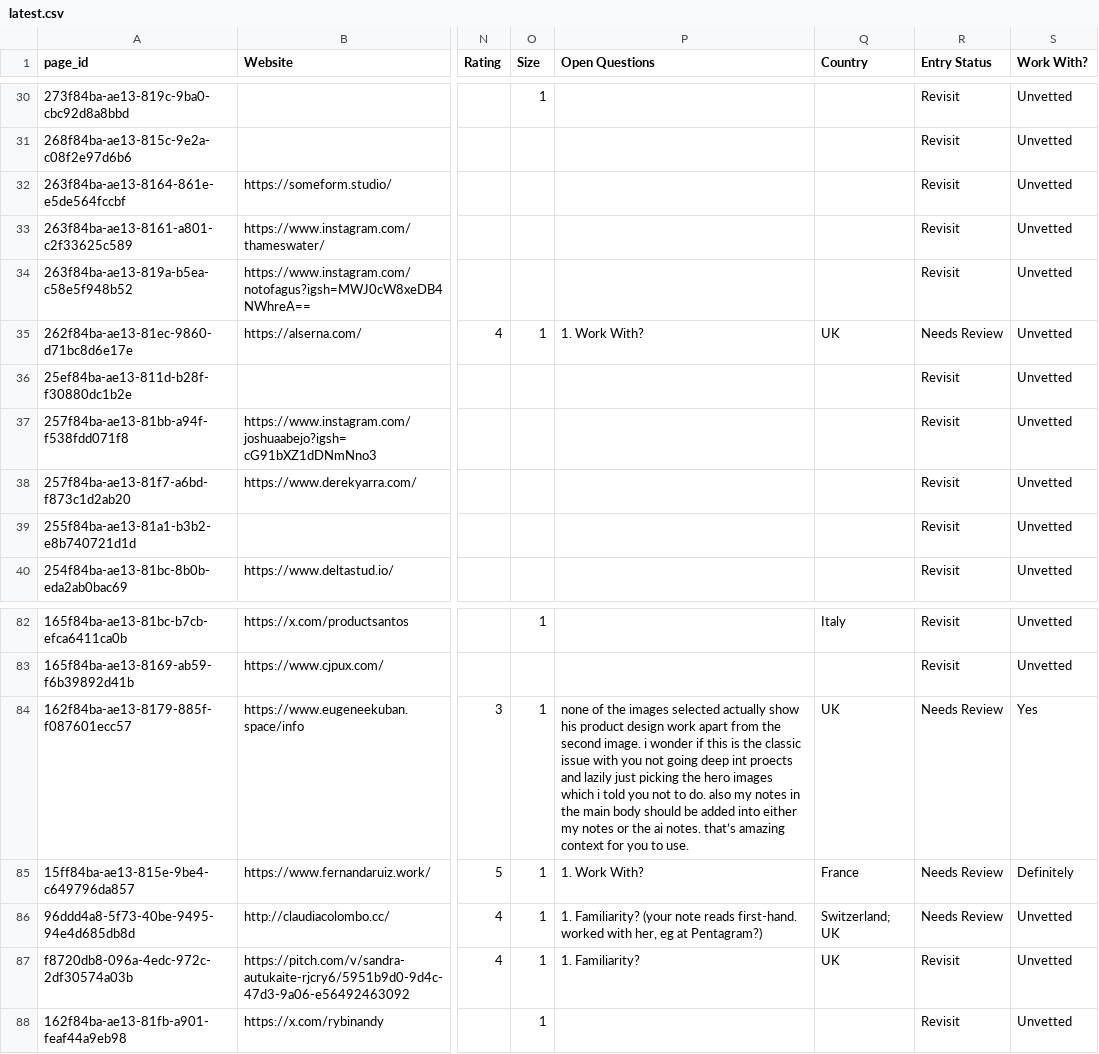
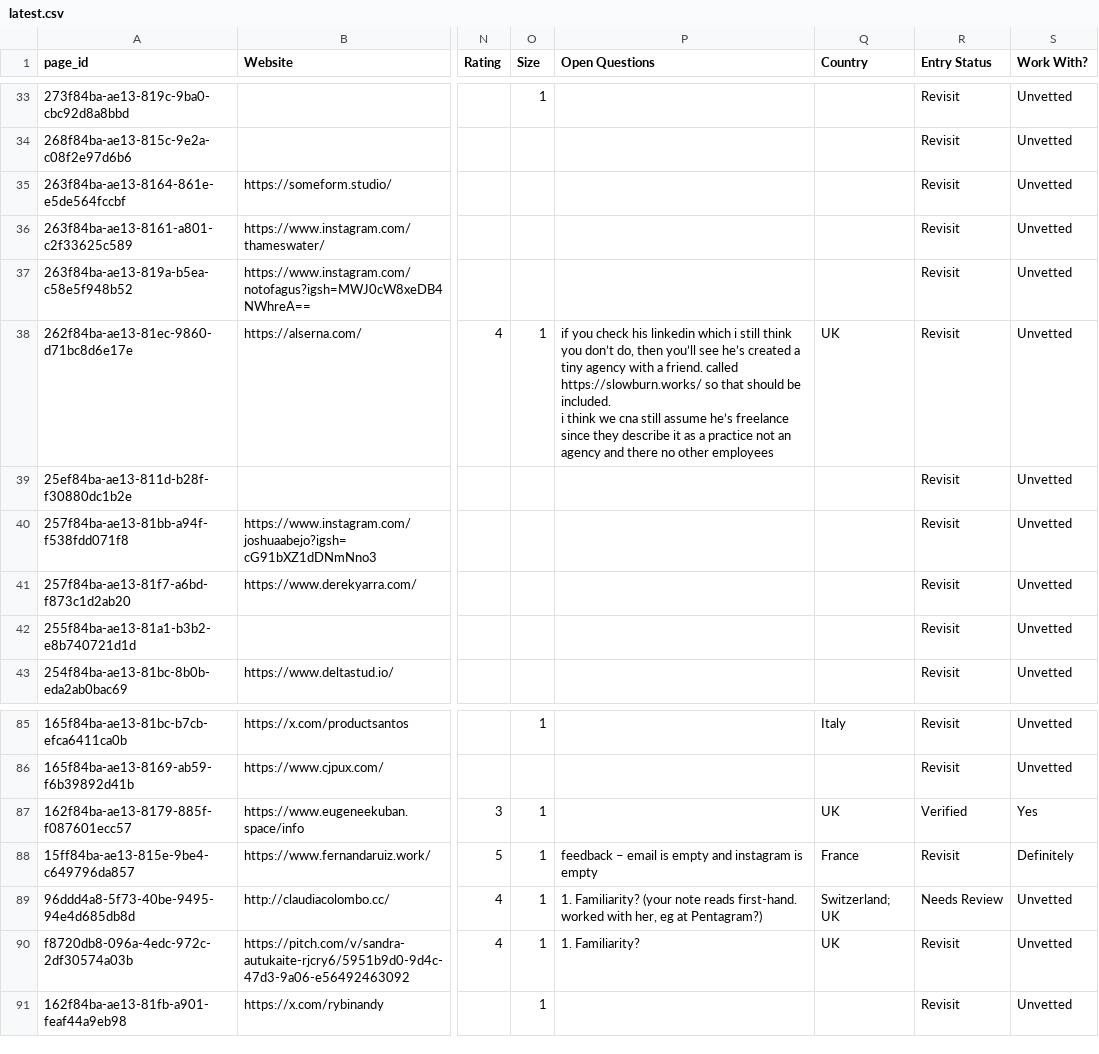
Before and after one commit to jonathanquaade/blackbook-assistant, a CSV file: backups/latest.csv, drawn as a sheet; only a part is shown, gaps mark what is left out; addresses are those after the commit; ↵ is a line break in a cell; the diff covers the shown part only; the diff names each change by its address in the sheet, - before the commit and + after, or states it on an @@ line.

```diff
--- a/backups/latest.csv
+++ b/backups/latest.csv
-P38 (Open Questions): 1. Work With?
+P38 (Open Questions): if you check his linkedin which i still think you don’t do, then you’ll see he’s created a tiny agency with a friend. called https://slowburn.works/ so that should be included. ↵ i think we cna still assume he’s freelance since they describe it as a practice not an agency and there no other employees
-R38 (Entry Status): Needs Review
+R38 (Entry Status): Revisit
-P87 (Open Questions): none of the images selected actually show his product design work apart from the second image. i wonder if this is the classic issue with you not going deep int proects and lazily just picking the hero images which i told you not to do. also my notes in the main body should be added into either my notes or the ai notes. that’s amazing context for you to use.
+P87 (Open Questions): (empty)
-R87 (Entry Status): Needs Review
+R87 (Entry Status): Verified
-P88 (Open Questions): 1. Work With?
+P88 (Open Questions): feedback – email is empty and instagram is empty
-R88 (Entry Status): Needs Review
+R88 (Entry Status): Revisit
```
Also changed, not shown: 3 added rows and 26 edited cells elsewhere in this file, 1 other file.
